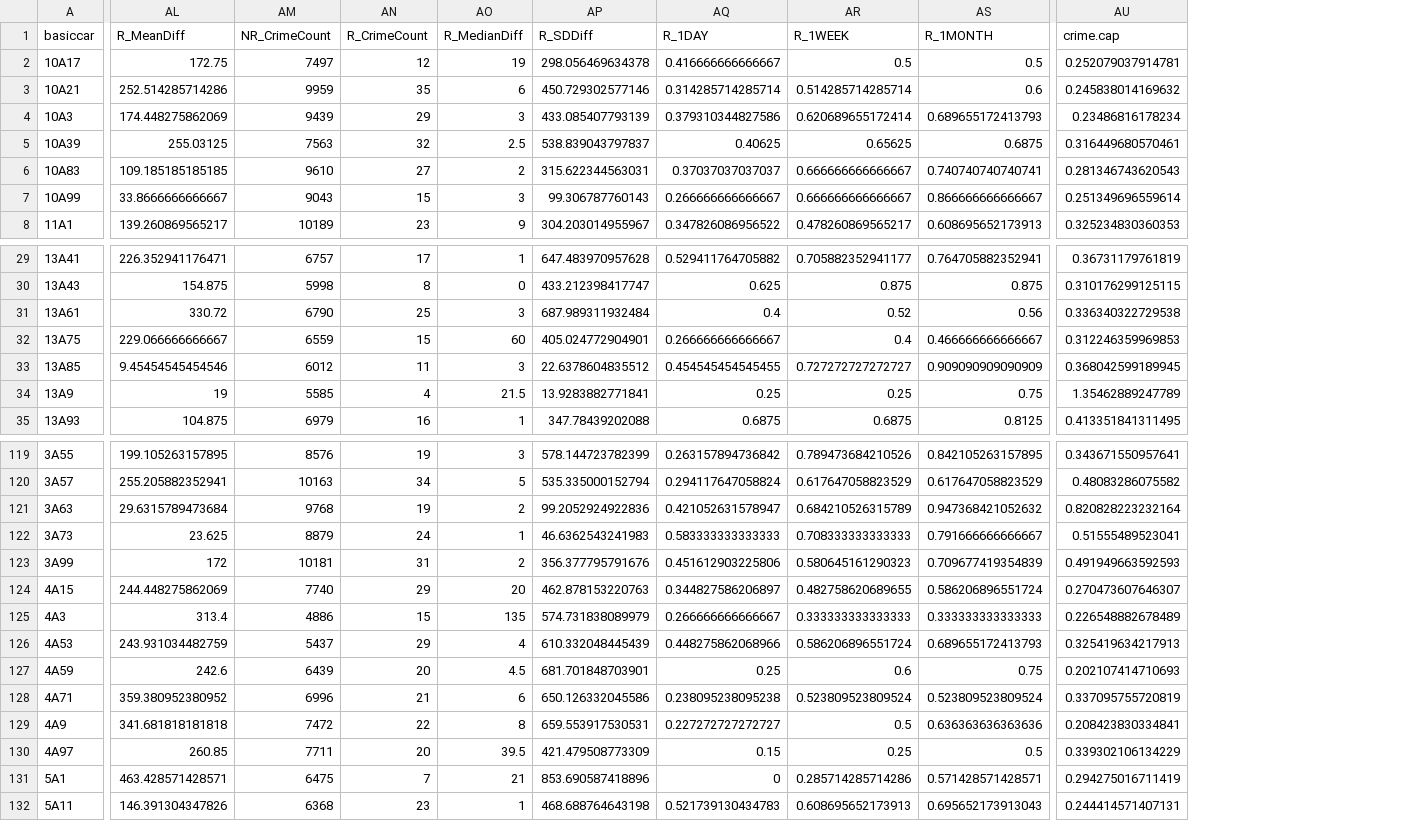
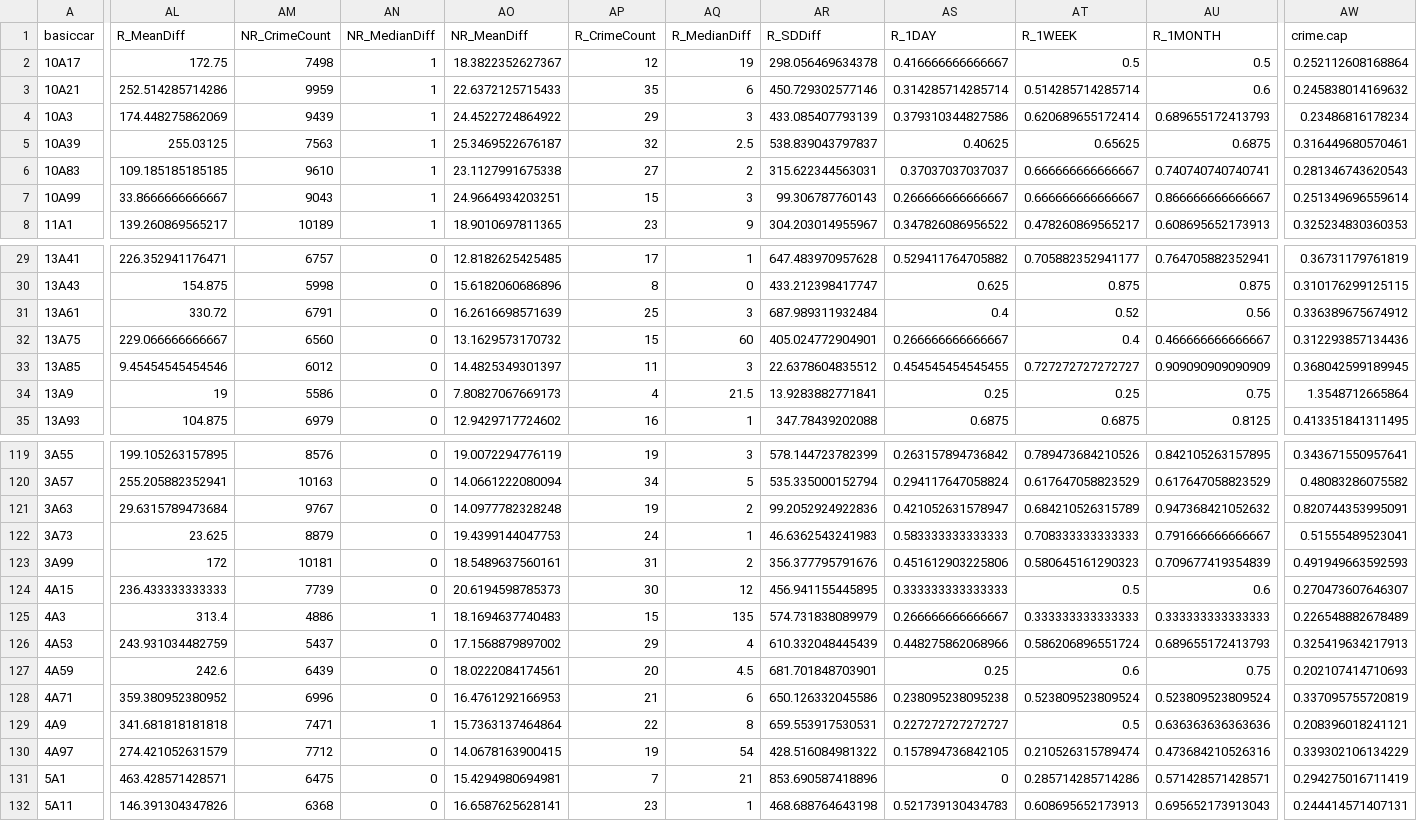
Before and after one commit to konstantinklemmer/konstantinklemmer.github.io, a CSV file: data/basiccar_data_la_res.csv, drawn as a sheet; only a part is shown, gaps mark what is left out; addresses are those after the commit; the diff covers the shown part only; the diff names each change by its address in the sheet, - before the commit and + after, or states it on an @@ line.

Commit message:
Update basiccar_data_la_res.csv

```diff
--- a/data/basiccar_data_la_res.csv
+++ b/data/basiccar_data_la_res.csv
+column AN (NR_MedianDiff), rows 2-8: all 1; rows 29-35: all 0; rows 119-132: 0 | 0 | 0 | 0 | 0 | 0 | 1 | 0 | 0 | 0 | 1 | 0 | 0 | 0
+column AO (NR_MeanDiff), rows 2-8: 18.3822352627367 | 22.6372125715433 | 24.4522724864922 | 25.3469522676187 | 23.1127991675338 | 24.9664934203251 | 18.9010697811365; rows 29-35: 12.8182625425485 | 15.6182060686896 | 16.2616698571639 | 13.1629573170732 | 14.4825349301397 | 7.80827067669173 | 12.9429717724602; rows 119-132: 19.0072294776119 | 14.0661222080094 | 14.0977782328248 | 19.4399144047753 | 18.5489637560161 | 20.6194598785373 | 18.1694637740483 | 17.1568879897002 | 18.0222084174561 | 16.4761292166953 | 15.7363137464864 | 14.0678163900415 | 15.4294980694981 | 16.6587625628141
-AM2 (NR_CrimeCount): 7497
+AM2 (NR_CrimeCount): 7498
-AW2 (crime.cap): 0.252079037914781
+AW2 (crime.cap): 0.252112608168864
-AM31 (NR_CrimeCount): 6790
+AM31 (NR_CrimeCount): 6791
-AW31 (crime.cap): 0.336340322729538
+AW31 (crime.cap): 0.336389675674912
-AM32 (NR_CrimeCount): 6559
+AM32 (NR_CrimeCount): 6560
-AW32 (crime.cap): 0.312246359969853
+AW32 (crime.cap): 0.312293857134436
-AM34 (NR_CrimeCount): 5585
+AM34 (NR_CrimeCount): 5586
-AW34 (crime.cap): 1.35462889247789
+AW34 (crime.cap): 1.3548712665864
-AM121 (NR_CrimeCount): 9768
+AM121 (NR_CrimeCount): 9767
-AW121 (crime.cap): 0.820828223232164
+AW121 (crime.cap): 0.820744353995091
-AL124 (R_MeanDiff): 244.448275862069
+AL124 (R_MeanDiff): 236.433333333333
-AM124 (NR_CrimeCount): 7740
+AM124 (NR_CrimeCount): 7739
-AP124 (R_CrimeCount): 29
+AP124 (R_CrimeCount): 30
-AQ124 (R_MedianDiff): 20
+AQ124 (R_MedianDiff): 12
-AR124 (R_SDDiff): 462.878153220763
+AR124 (R_SDDiff): 456.941155445895
-AS124 (R_1DAY): 0.344827586206897
+AS124 (R_1DAY): 0.333333333333333
-AT124 (R_1WEEK): 0.482758620689655
+AT124 (R_1WEEK): 0.5
-AU124 (R_1MONTH): 0.586206896551724
+AU124 (R_1MONTH): 0.6
-AM129 (NR_CrimeCount): 7472
+AM129 (NR_CrimeCount): 7471
-AW129 (crime.cap): 0.208423830334841
+AW129 (crime.cap): 0.208396018241121
-AL130 (R_MeanDiff): 260.85
+AL130 (R_MeanDiff): 274.421052631579
-AM130 (NR_CrimeCount): 7711
+AM130 (NR_CrimeCount): 7712
-AP130 (R_CrimeCount): 20
+AP130 (R_CrimeCount): 19
-AQ130 (R_MedianDiff): 39.5
+AQ130 (R_MedianDiff): 54
-AR130 (R_SDDiff): 421.479508773309
+AR130 (R_SDDiff): 428.516084981322
-AS130 (R_1DAY): 0.15
+AS130 (R_1DAY): 0.157894736842105
-AT130 (R_1WEEK): 0.25
+AT130 (R_1WEEK): 0.210526315789474
-AU130 (R_1MONTH): 0.5
+AU130 (R_1MONTH): 0.473684210526316
```
Also changed, not shown: 38 edited cells elsewhere in this file.
